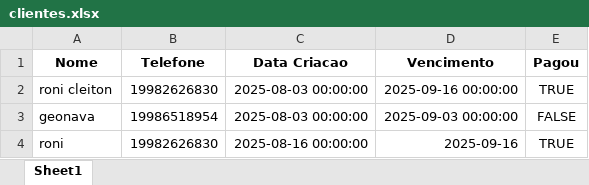
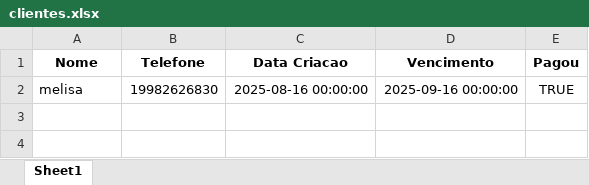
Before and after one commit to ronicsf/bot-excel, an Excel workbook: clientes.xlsx, sheet Sheet1, drawn as a sheet; values as stored, in another font and other column widths than the file's, no borders; the diff names each change by its address in the sheet, - before the commit and + after, or states it on an @@ line.

```diff
--- a/clientes.xlsx (sheet Sheet1)
+++ b/clientes.xlsx (sheet Sheet1)
-A2 (Nome): roni cleiton
+A2 (Nome): melisa
-C2 (Data Criacao): 2025-08-03 00:00:00
+C2 (Data Criacao): 2025-08-16 00:00:00
-row 3: geonava | 19986518954 | 2025-08-03 00:00:00 | 2025-09-03 00:00:00 | FALSE
-row 4: roni | 19982626830 | 2025-08-16 00:00:00 | 2025-09-16 | TRUE
```
Also changed, not shown: 1 other file.
